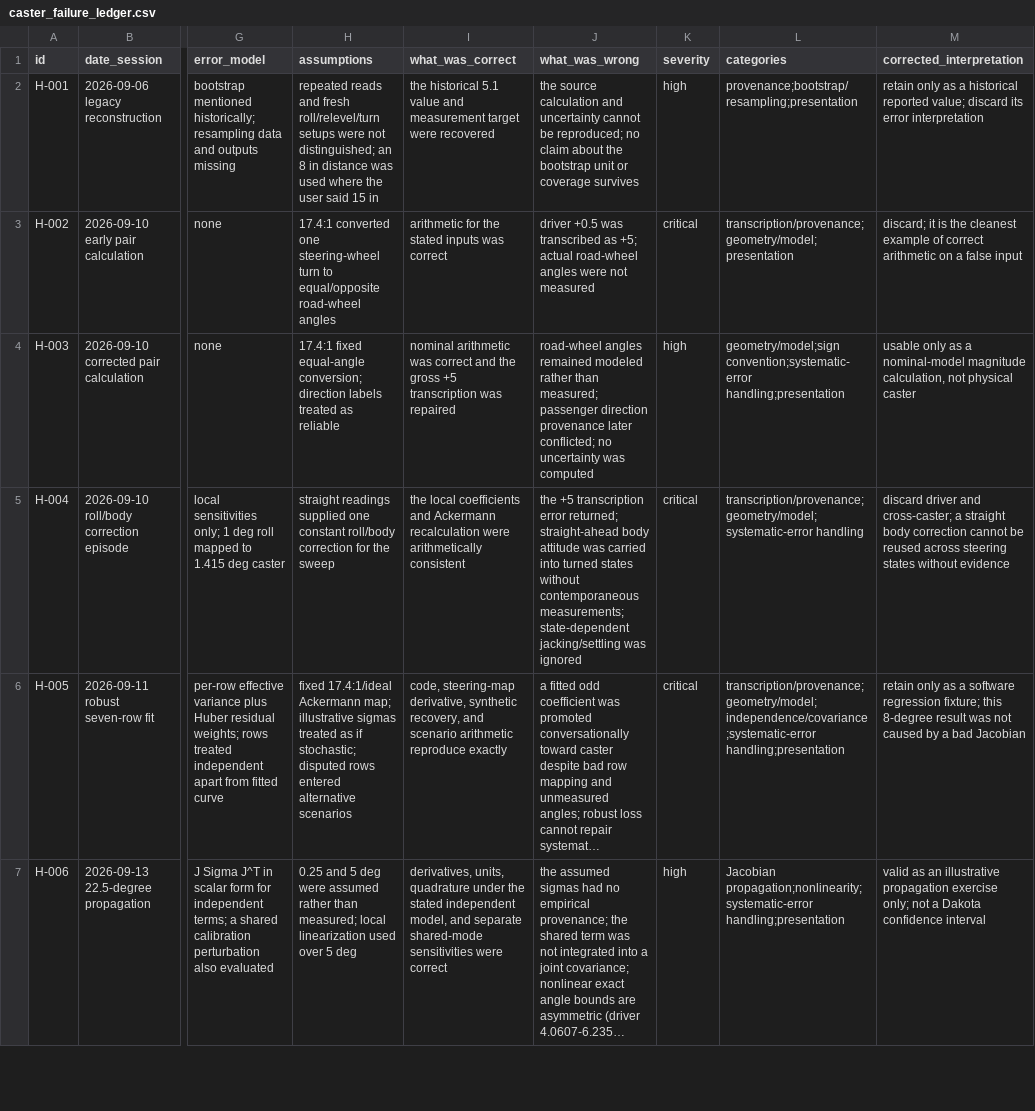
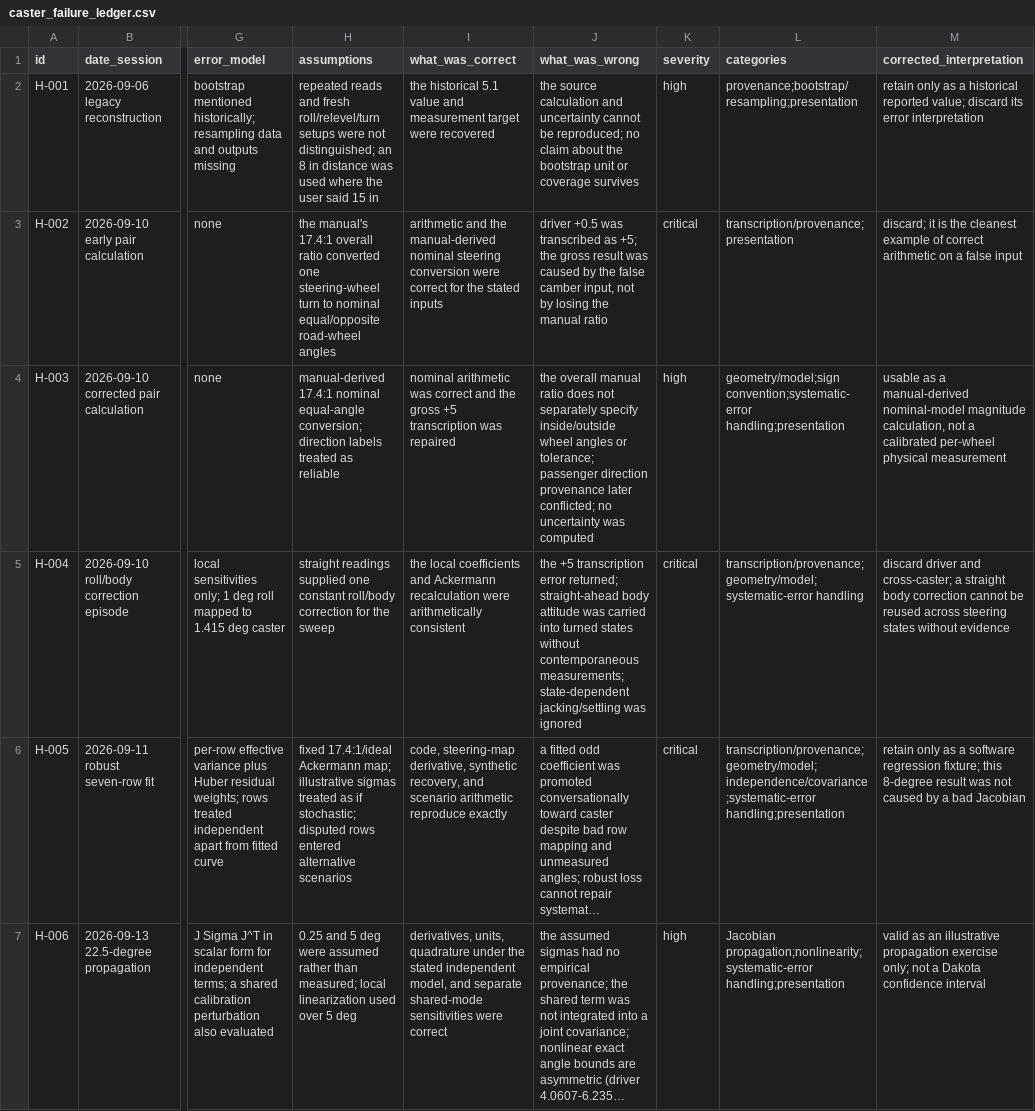
Before and after one commit to bl4ckb4ll/econometrician, a CSV file: notes/dakota-alignment-benchmark/data/caster_failure_ledger.csv, drawn as a sheet; only a part is shown, gaps mark what is left out; long unchanged cells end in …; the diff covers the shown part only; the diff names each change by its address in the sheet, - before the commit and + after, or states it on an @@ line.

Commit message:
Add multilanguage caster uncertainty receipts

```diff
--- a/notes/dakota-alignment-benchmark/data/caster_failure_ledger.csv
+++ b/notes/dakota-alignment-benchmark/data/caster_failure_ledger.csv
-H3 (assumptions): 17.4:1 converted one steering-wheel turn to equal/opposite road-wheel…
+H3 (assumptions): the manual's 17.4:1 overall ratio converted one steering-wheel turn to nominal equal/opposite road-wheel…
-I3 (what_was_correct): arithmetic for the stated inputs was correct
+I3 (what_was_correct): arithmetic and the manual-derived nominal steering conversion were correct for the stated inputs
-J3 (what_was_wrong): …as +5; actual road-wheel angles were not measured
+J3 (what_was_wrong): …as +5; the gross result was caused by the false camber input, not by losing the manual ratio
-L3 (categories): transcription/provenance;geometry/model;presentation
+L3 (categories): transcription/provenance;presentation
-H4 (assumptions): 17.4:1 fixed equal-angle conversion;…
+H4 (assumptions): manual-derived 17.4:1 nominal equal-angle conversion;…
-J4 (what_was_wrong): road-wheel angles remained modeled rather than measured; passenger direction…
+J4 (what_was_wrong): the overall manual ratio does not separately specify inside/outside wheel angles or tolerance; passenger direction…
-M4 (corrected_interpretation): usable only as a nominal-model magnitude calculation, not physical caster
+M4 (corrected_interpretation): usable as a manual-derived nominal-model magnitude calculation, not a calibrated per-wheel physical measurement
```
Also changed, not shown: 3 edited cells elsewhere in this file, 28 other files.
